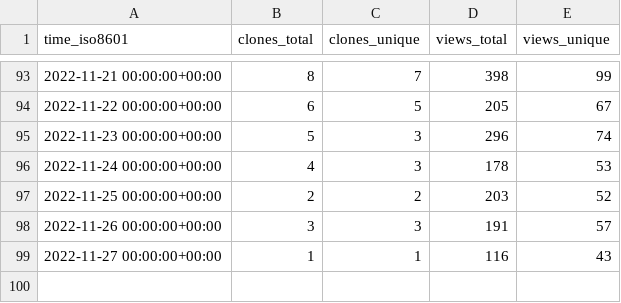
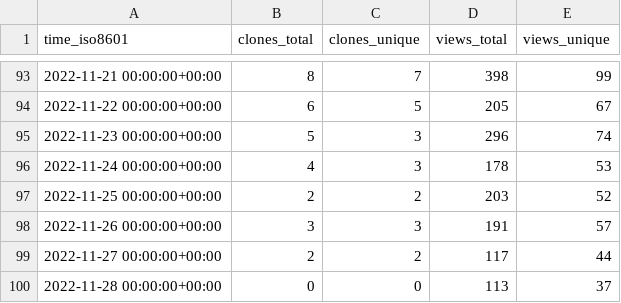
Before and after one commit to hgalytoby/MyselfAnimeDownloader, a CSV file: hgalytoby/MyselfAnimeDownloader/ghrs-data/views_clones_aggregate.csv, drawn as a sheet; only a part is shown, gaps mark what is left out.

```diff
--- a/hgalytoby/MyselfAnimeDownloader/ghrs-data/views_clones_aggregate.csv
+++ b/hgalytoby/MyselfAnimeDownloader/ghrs-data/views_clones_aggregate.csv
@@ -98,2 +98,3 @@ time_iso8601,clones_total,clones_unique,views_total,views_unique
 2022-11-26 00:00:00+00:00,3,3,191,57
-2022-11-27 00:00:00+00:00,1,1,116,43
+2022-11-27 00:00:00+00:00,2,2,117,44
+2022-11-28 00:00:00+00:00,0,0,113,37
```
Also changed, not shown: 1 other file.
